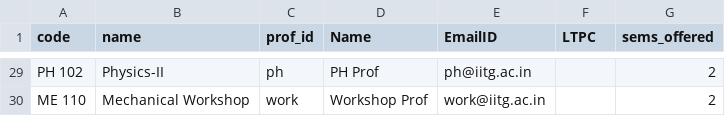
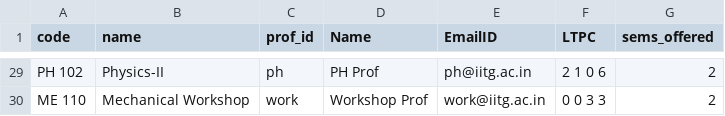
Before and after one commit to dhaneshragu/Academic-Management-System, a CSV file: Code/Data-Scraping/Courses_csv.csv, drawn as a sheet; only a part is shown, gaps mark what is left out; the diff covers the shown part only; the diff names each change by its address in the sheet, - before the commit and + after, or states it on an @@ line.

Commit message:
updating LTPC

```diff
--- a/Code/Data-Scraping/Courses_csv.csv
+++ b/Code/Data-Scraping/Courses_csv.csv
-F29 (LTPC): (empty)
+F29 (LTPC): 2 1 0 6
-F30 (LTPC): (empty)
+F30 (LTPC): 0 0 3 3
```
Also changed, not shown: 28 edited cells elsewhere in this file.
